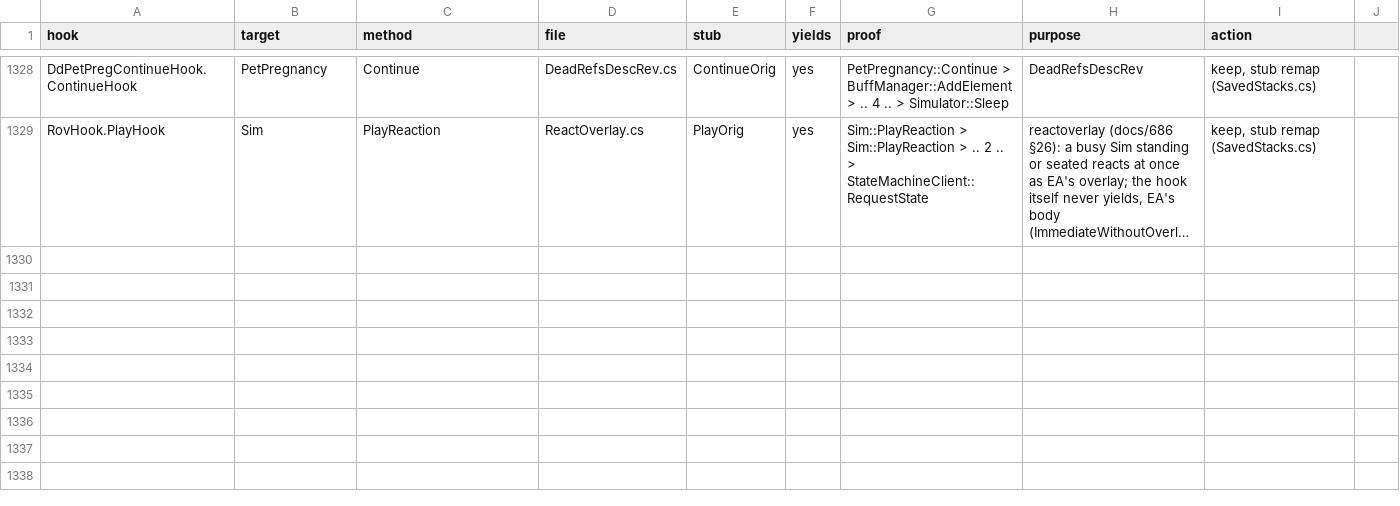
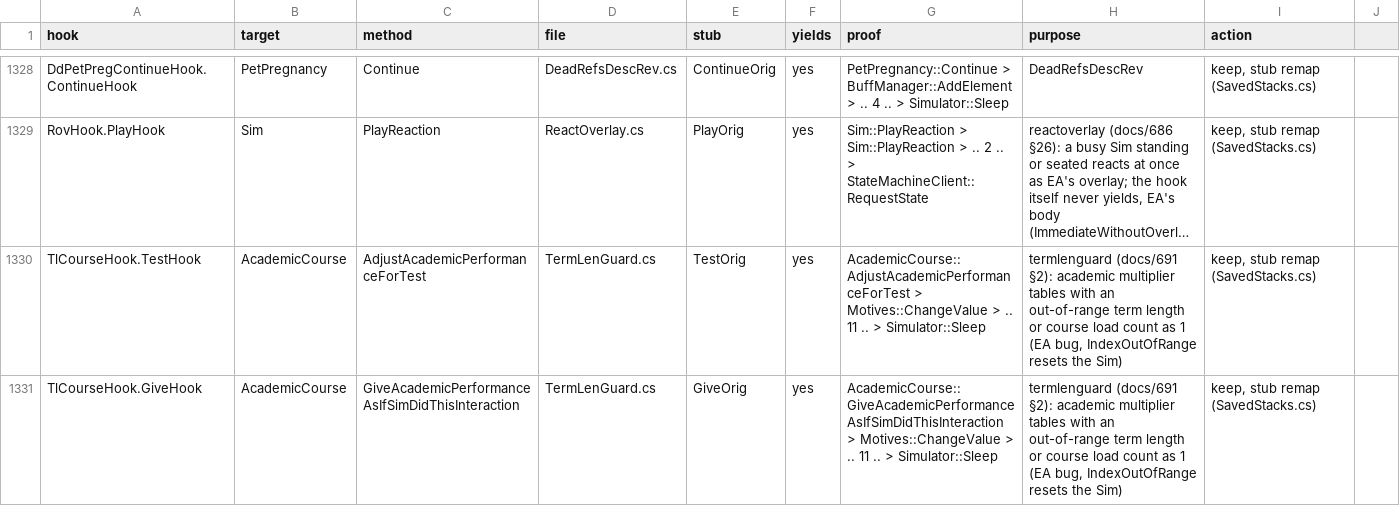
Before and after one commit to alexvixell35-stack/sims3-modernization, a CSV file: docs/data/swap-stack-audit.csv, drawn as a sheet; only a part is shown, gaps mark what is left out; long unchanged cells end in …; the diff names each change by its address in the sheet, - before the commit and + after, or states it on an @@ line.

```diff
--- a/docs/data/swap-stack-audit.csv
+++ b/docs/data/swap-stack-audit.csv
+row 1330: TlCourseHook.TestHook | AcademicCourse | AdjustAcademicPerformanceForTest | TermLenGuard.cs | TestOrig | yes | AcademicCourse::AdjustAcademicPerformanceForTest > Motives::ChangeValue > .. 11 .. > Simulator::Sleep | termlenguard (docs/691 §2): academic multiplier tables with an out-of-range term length or course load count as 1 (EA bug, IndexOutOfRange resets the Sim) | keep, stub remap (SavedStacks.cs)
+row 1331: TlCourseHook.GiveHook | AcademicCourse | GiveAcademicPerformanceAsIfSimDidThisInteraction | TermLenGuard.cs | GiveOrig | yes | AcademicCourse::GiveAcademicPerformanceAsIfSimDidThisInteraction > Motives::ChangeValue > .. 11 .. > Simulator::Sleep | termlenguard (docs/691 §2): academic multiplier tables with an out-of-range term length or course load count as 1 (EA bug, IndexOutOfRange resets the Sim) | keep, stub remap (SavedStacks.cs)
```
Also changed, not shown: 13 other files.
